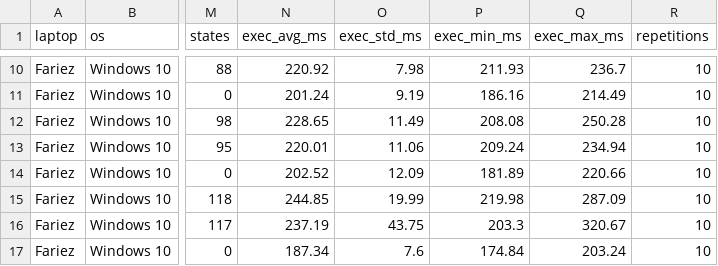
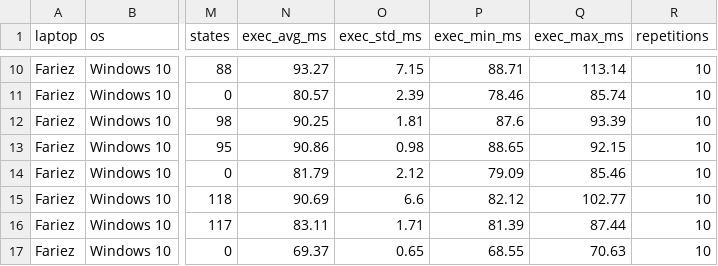
Before and after one commit to fariezzz/hybrid-greedy-backtracking, a CSV file: hasil_eksperimen.csv, drawn as a sheet; only a part is shown, gaps mark what is left out; the diff covers the shown part only; the diff names each change by its address in the sheet, - before the commit and + after, or states it on an @@ line.

```diff
--- a/hasil_eksperimen.csv
+++ b/hasil_eksperimen.csv
-N10 (exec_avg_ms): 220.92
+N10 (exec_avg_ms): 93.27
-O10 (exec_std_ms): 7.98
+O10 (exec_std_ms): 7.15
-P10 (exec_min_ms): 211.93
+P10 (exec_min_ms): 88.71
-Q10 (exec_max_ms): 236.7
+Q10 (exec_max_ms): 113.14
-N11 (exec_avg_ms): 201.24
+N11 (exec_avg_ms): 80.57
-O11 (exec_std_ms): 9.19
+O11 (exec_std_ms): 2.39
-P11 (exec_min_ms): 186.16
+P11 (exec_min_ms): 78.46
-Q11 (exec_max_ms): 214.49
+Q11 (exec_max_ms): 85.74
-N12 (exec_avg_ms): 228.65
+N12 (exec_avg_ms): 90.25
-O12 (exec_std_ms): 11.49
+O12 (exec_std_ms): 1.81
-P12 (exec_min_ms): 208.08
+P12 (exec_min_ms): 87.6
-Q12 (exec_max_ms): 250.28
+Q12 (exec_max_ms): 93.39
-N13 (exec_avg_ms): 220.01
+N13 (exec_avg_ms): 90.86
-O13 (exec_std_ms): 11.06
+O13 (exec_std_ms): 0.98
-P13 (exec_min_ms): 209.24
+P13 (exec_min_ms): 88.65
-Q13 (exec_max_ms): 234.94
+Q13 (exec_max_ms): 92.15
-N14 (exec_avg_ms): 202.52
+N14 (exec_avg_ms): 81.79
-O14 (exec_std_ms): 12.09
+O14 (exec_std_ms): 2.12
-P14 (exec_min_ms): 181.89
+P14 (exec_min_ms): 79.09
-Q14 (exec_max_ms): 220.66
+Q14 (exec_max_ms): 85.46
-N15 (exec_avg_ms): 244.85
+N15 (exec_avg_ms): 90.69
-O15 (exec_std_ms): 19.99
+O15 (exec_std_ms): 6.6
-P15 (exec_min_ms): 219.98
+P15 (exec_min_ms): 82.12
-Q15 (exec_max_ms): 287.09
+Q15 (exec_max_ms): 102.77
-N16 (exec_avg_ms): 237.19
+N16 (exec_avg_ms): 83.11
-O16 (exec_std_ms): 43.75
+O16 (exec_std_ms): 1.71
-P16 (exec_min_ms): 203.3
+P16 (exec_min_ms): 81.39
-Q16 (exec_max_ms): 320.67
+Q16 (exec_max_ms): 87.44
-N17 (exec_avg_ms): 187.34
+N17 (exec_avg_ms): 69.37
-O17 (exec_std_ms): 7.6
+O17 (exec_std_ms): 0.65
-P17 (exec_min_ms): 174.84
+P17 (exec_min_ms): 68.55
-Q17 (exec_max_ms): 203.24
+Q17 (exec_max_ms): 70.63
```
Also changed, not shown: 88 edited cells elsewhere in this file.
